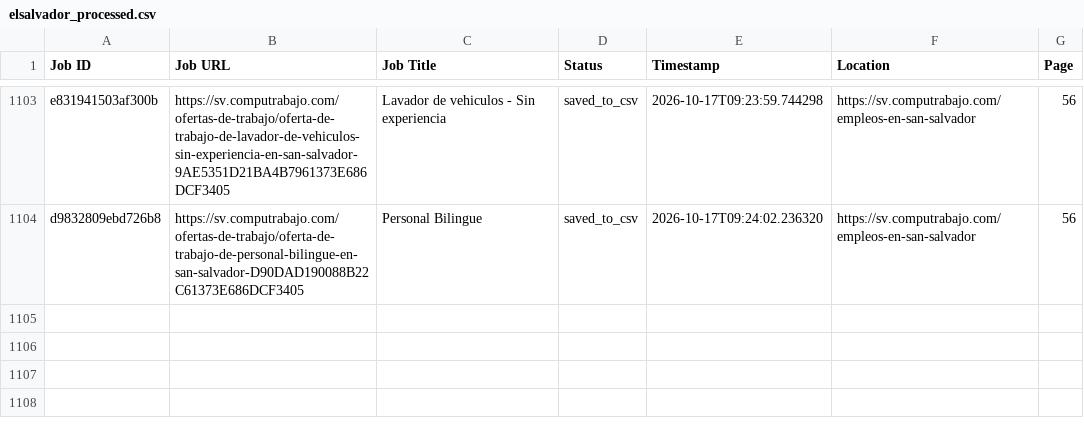
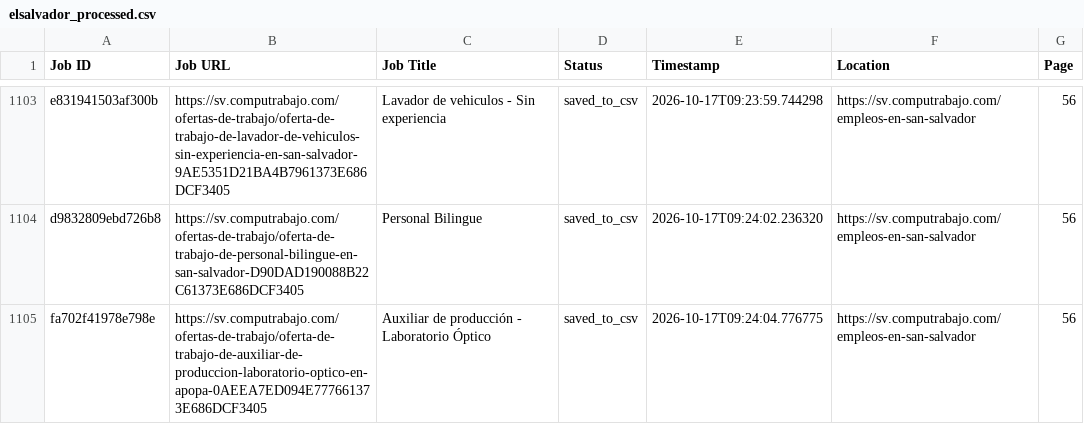
Before and after one commit to liliankason/computrabajo_elsalvador_scraper, a CSV file: elsalvador_processed.csv, drawn as a sheet; only a part is shown, gaps mark what is left out.

```diff
--- a/elsalvador_processed.csv
+++ b/elsalvador_processed.csv
@@ -1104 +1104,2 @@ e831941503af300b,https://sv.computrabajo.com/ofertas-de-trabajo/oferta-de-trabaj
 d9832809ebd726b8,https://sv.computrabajo.com/ofertas-de-trabajo/oferta-de-trabajo-de-personal-bilingue-en-san-salvador-D90DAD190088B22C61373E686DCF3405,Personal Bilingue,saved_to_csv,2026-10-17T09:24:02.236320,https://sv.computrabajo.com/empleos-en-san-salvador,56
+fa702f41978e798e,https://sv.computrabajo.com/ofertas-de-trabajo/oferta-de-trabajo-de-auxiliar-de-produccion-laboratorio-optico-en-apopa-0AEEA7ED094E777661373E686DCF3405,Auxiliar de producción - Laboratorio Óptico,saved_to_csv,2026-10-17T09:24:04.776775,https://sv.computrabajo.com/empleos-en-san-salvador,56
```
Also changed, not shown: 2 other files.
